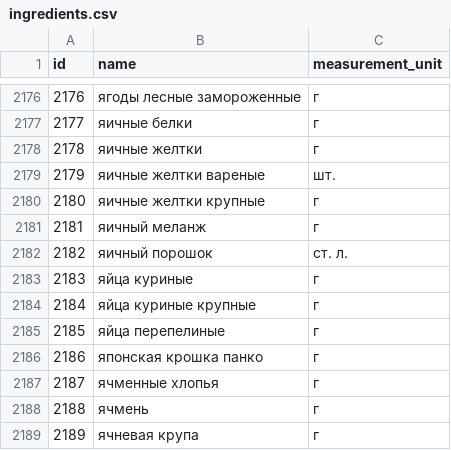
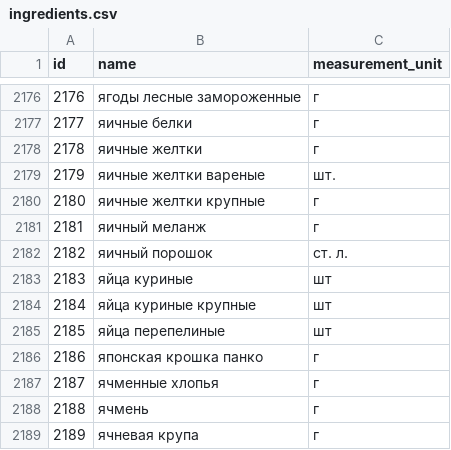
Before and after one commit to ead3471/foodgram-project-react, a CSV file: data/ingredients.csv, drawn as a sheet; only a part is shown, gaps mark what is left out.

```diff
--- a/data/ingredients.csv
+++ b/data/ingredients.csv
@@ -2182,5 +2182,5 @@ id,name, measurement_unit
 2182,"яичный порошок","ст. л."
-2183,"яйца куриные","г"
-2184,"яйца куриные крупные","г"
-2185,"яйца перепелиные","г"
+2183,"яйца куриные","шт"
+2184,"яйца куриные крупные","шт"
+2185,"яйца перепелиные","шт"
 2186,"японская крошка панко","г"
```
Also changed, not shown: 6 other files.
